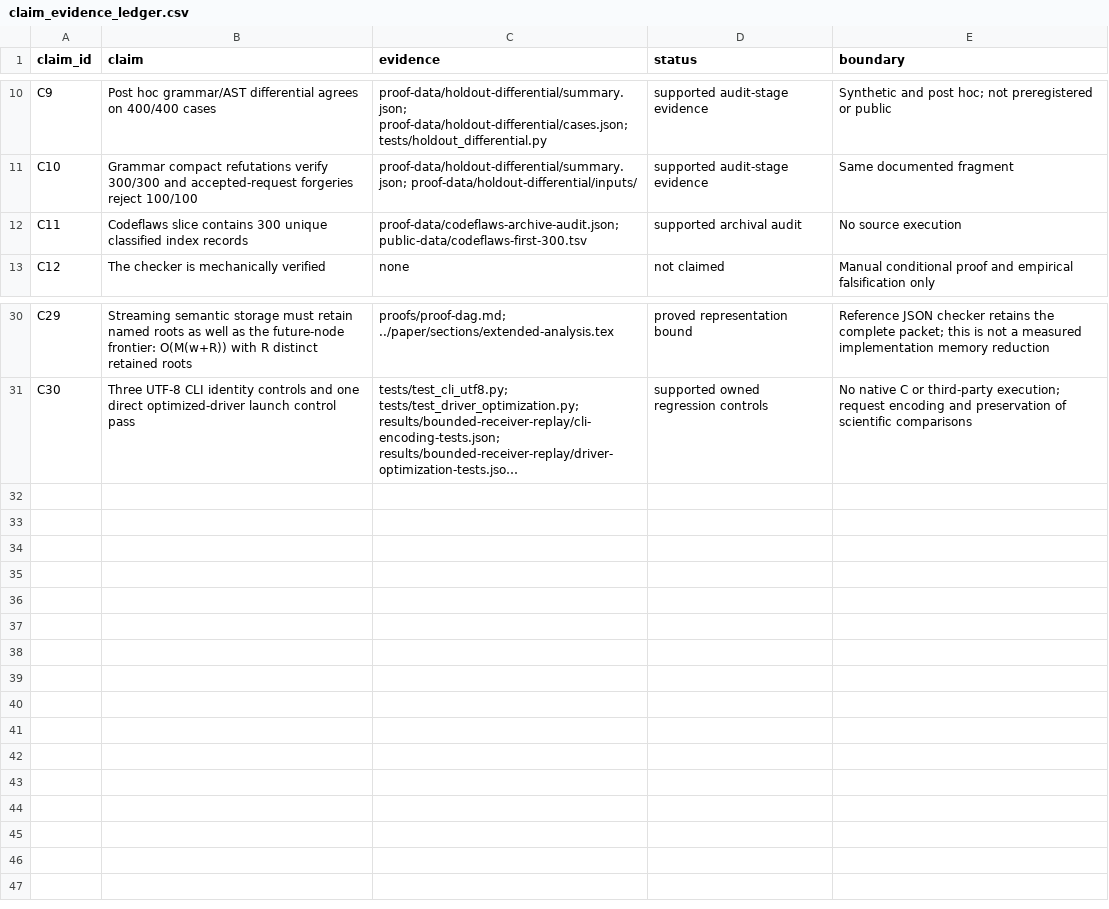
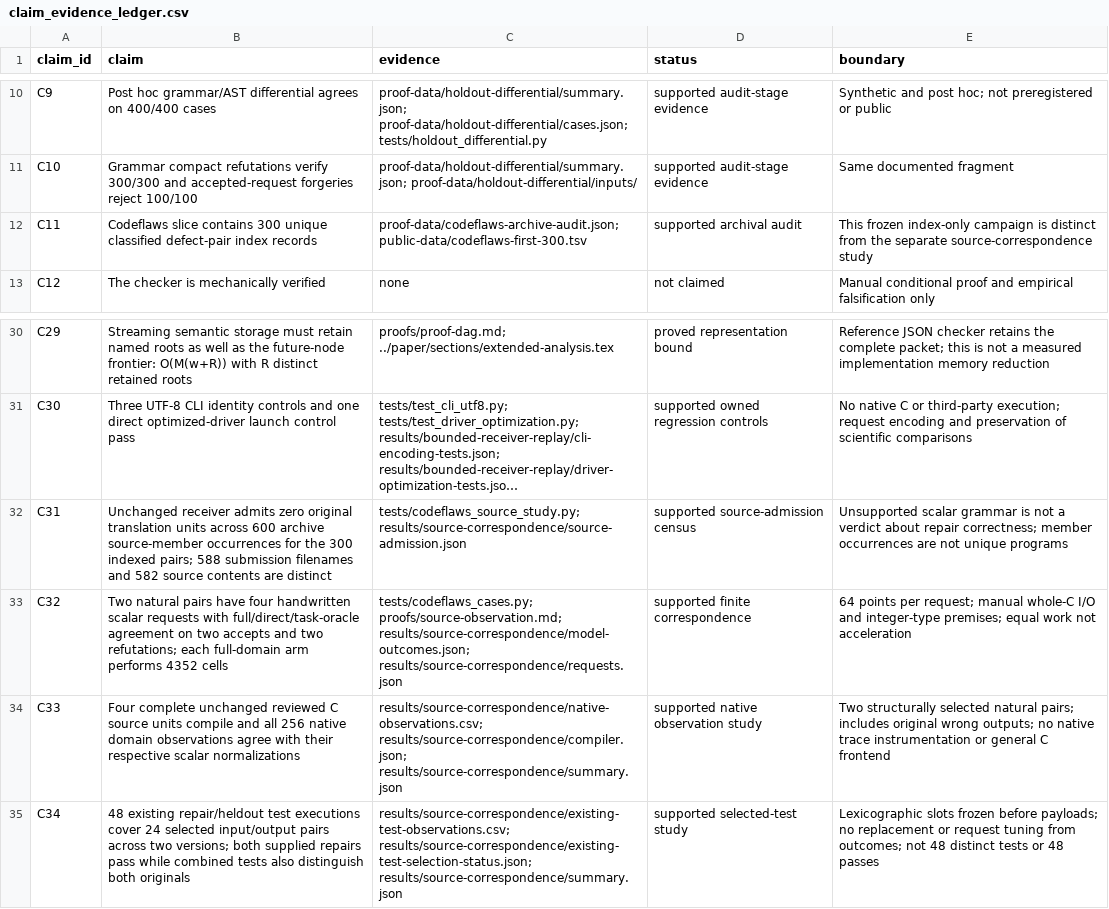
Before and after one commit to Haoyi-Zhang/RepairSeal-code, a CSV file: claim_evidence_ledger.csv, drawn as a sheet; only a part is shown, gaps mark what is left out; long unchanged cells end in …; the diff names each change by its address in the sheet, - before the commit and + after, or states it on an @@ line.

```diff
--- a/claim_evidence_ledger.csv
+++ b/claim_evidence_ledger.csv
-B12 (claim): …unique classified index records
+B12 (claim): …unique classified defect-pair index records
-E12 (boundary): No source execution
+E12 (boundary): This frozen index-only campaign is distinct from the separate source-correspondence study
+row 32: C31 | Unchanged receiver admits zero original translation units across 600 archive source-member occurrences for the 300 indexed pairs; 588 submission filenames and 582 source contents are distinct | tests/codeflaws_source_study.py; results/source-correspondence/source-admission.json | supported source-admission census | Unsupported scalar grammar is not a verdict about repair correctness; member occurrences are not unique programs
+row 33: C32 | Two natural pairs have four handwritten scalar requests with full/direct/task-oracle agreement on two accepts and two refutations; each full-domain arm performs 4352 cells | tests/codeflaws_cases.py; proofs/source-observation.md; results/source-correspondence/model-outcomes.json; results/source-correspondence/requests.json | supported finite correspondence | 64 points per request; manual whole-C I/O and integer-type premises; equal work not acceleration
+row 34: C33 | Four complete unchanged reviewed C source units compile and all 256 native domain observations agree with their respective scalar normalizations | results/source-correspondence/native-observations.csv; results/source-correspondence/compiler.json; results/source-correspondence/summary.json | supported native observation study | Two structurally selected natural pairs; includes original wrong outputs; no native trace instrumentation or general C frontend
+row 35: C34 | 48 existing repair/heldout test executions cover 24 selected input/output pairs across two versions; both supplied repairs pass while combined tests also distinguish both originals | results/source-correspondence/existing-test-observations.csv; results/source-correspondence/existing-test-selection-status.json; results/source-correspondence/summary.json | supported selected-test study | Lexicographic slots frozen before payloads; no replacement or request tuning from outcomes; not 48 distinct tests or 48 passes
```
Also changed, not shown: external_resources.csv, 27 other files.
